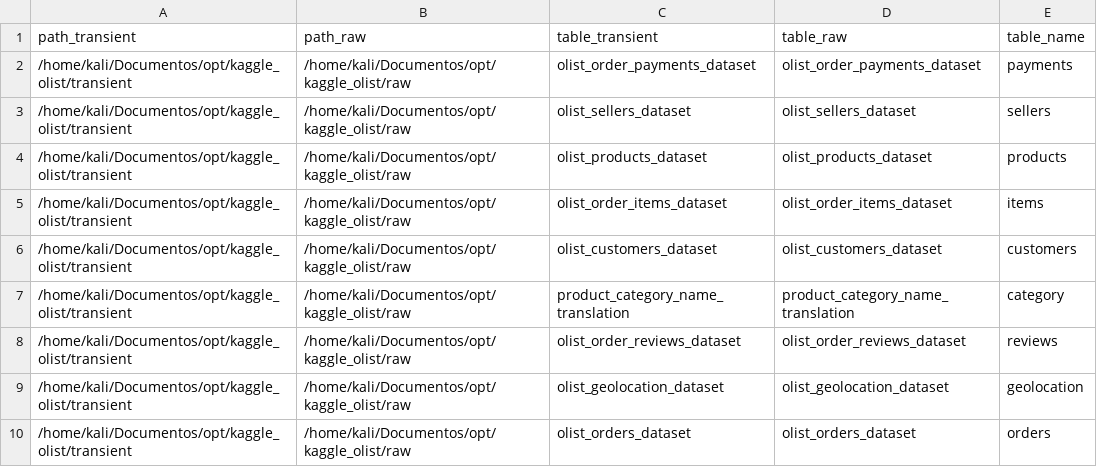
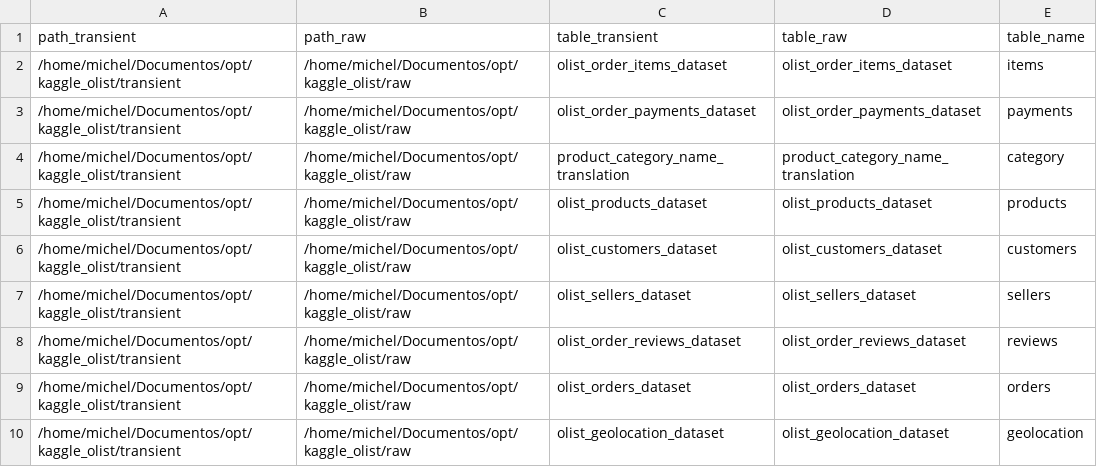
Before and after one commit to michelprosite/opt_olist_brasil, a CSV file: kaggle_olist/controller.csv, drawn as a sheet.

```diff
--- a/kaggle_olist/controller.csv
+++ b/kaggle_olist/controller.csv
@@ -1,10 +1,10 @@
 path_transient,path_raw,table_transient,table_raw,table_name
-/home/kali/Documentos/opt/kaggle_olist/transient,/home/kali/Documentos/opt/kaggle_olist/raw,olist_order_payments_dataset,olist_order_payments_dataset,payments
-/home/kali/Documentos/opt/kaggle_olist/transient,/home/kali/Documentos/opt/kaggle_olist/raw,olist_sellers_dataset,olist_sellers_dataset,sellers
-/home/kali/Documentos/opt/kaggle_olist/transient,/home/kali/Documentos/opt/kaggle_olist/raw,olist_products_dataset,olist_products_dataset,products
-/home/kali/Documentos/opt/kaggle_olist/transient,/home/kali/Documentos/opt/kaggle_olist/raw,olist_order_items_dataset,olist_order_items_dataset,items
-/home/kali/Documentos/opt/kaggle_olist/transient,/home/kali/Documentos/opt/kaggle_olist/raw,olist_customers_dataset,olist_customers_dataset,customers
-/home/kali/Documentos/opt/kaggle_olist/transient,/home/kali/Documentos/opt/kaggle_olist/raw,product_category_name_translation,product_category_name_translation,category
-/home/kali/Documentos/opt/kaggle_olist/transient,/home/kali/Documentos/opt/kaggle_olist/raw,olist_order_reviews_dataset,olist_order_reviews_dataset,reviews
-/home/kali/Documentos/opt/kaggle_olist/transient,/home/kali/Documentos/opt/kaggle_olist/raw,olist_geolocation_dataset,olist_geolocation_dataset,geolocation
-/home/kali/Documentos/opt/kaggle_olist/transient,/home/kali/Documentos/opt/kaggle_olist/raw,olist_orders_dataset,olist_orders_dataset,orders
+/home/michel/Documentos/opt/kaggle_olist/transient,/home/michel/Documentos/opt/kaggle_olist/raw,olist_order_items_dataset,olist_order_items_dataset,items
+/home/michel/Documentos/opt/kaggle_olist/transient,/home/michel/Documentos/opt/kaggle_olist/raw,olist_order_payments_dataset,olist_order_payments_dataset,payments
+/home/michel/Documentos/opt/kaggle_olist/transient,/home/michel/Documentos/opt/kaggle_olist/raw,product_category_name_translation,product_category_name_translation,category
+/home/michel/Documentos/opt/kaggle_olist/transient,/home/michel/Documentos/opt/kaggle_olist/raw,olist_products_dataset,olist_products_dataset,products
+/home/michel/Documentos/opt/kaggle_olist/transient,/home/michel/Documentos/opt/kaggle_olist/raw,olist_customers_dataset,olist_customers_dataset,customers
+/home/michel/Documentos/opt/kaggle_olist/transient,/home/michel/Documentos/opt/kaggle_olist/raw,olist_sellers_dataset,olist_sellers_dataset,sellers
+/home/michel/Documentos/opt/kaggle_olist/transient,/home/michel/Documentos/opt/kaggle_olist/raw,olist_order_reviews_dataset,olist_order_reviews_dataset,reviews
+/home/michel/Documentos/opt/kaggle_olist/transient,/home/michel/Documentos/opt/kaggle_olist/raw,olist_orders_dataset,olist_orders_dataset,orders
+/home/michel/Documentos/opt/kaggle_olist/transient,/home/michel/Documentos/opt/kaggle_olist/raw,olist_geolocation_dataset,olist_geolocation_dataset,geolocation
```
Also changed, not shown: 11 other files.
